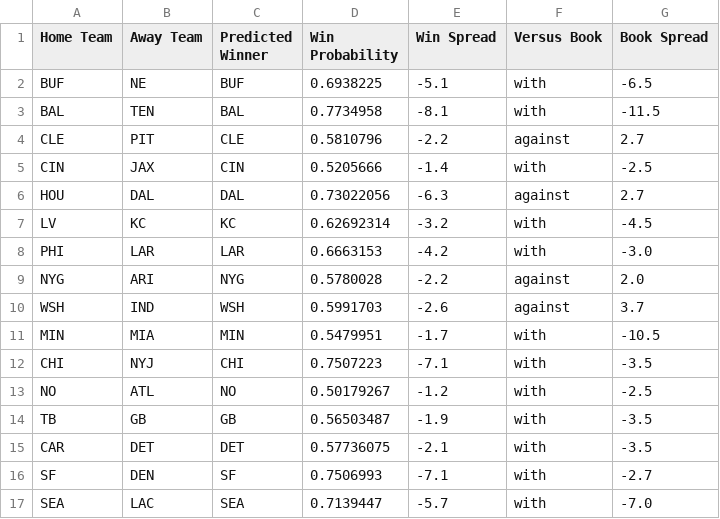
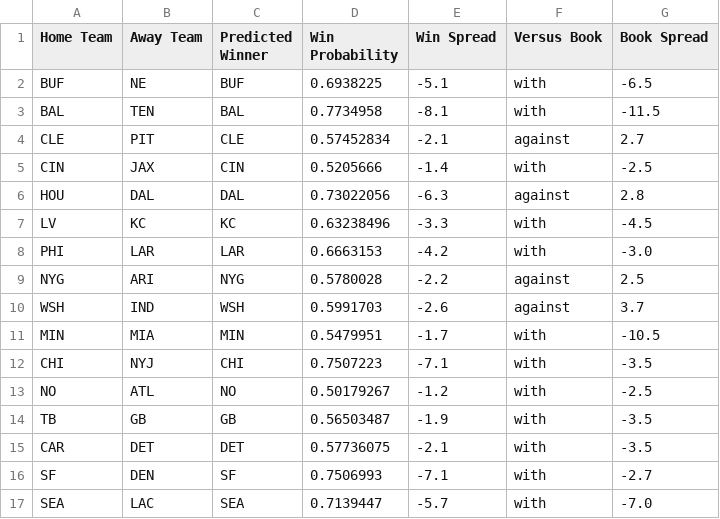
Before and after one commit to hodges623/nfl-prediction-model-site, a CSV file: data/nfl_predict_outcome2026w4p0.csv, drawn as a sheet.

Commit message:
Add/Update predictions for season 2026, week 4, postseason 0

```diff
--- a/data/nfl_predict_outcome2026w4p0.csv
+++ b/data/nfl_predict_outcome2026w4p0.csv
@@ -3,8 +3,8 @@ BUF,NE,BUF,0.6938225,-5.1,with,-6.5
 BAL,TEN,BAL,0.7734958,-8.1,with,-11.5
-CLE,PIT,CLE,0.5810796,-2.2,against,2.7
+CLE,PIT,CLE,0.57452834,-2.1,against,2.7
 CIN,JAX,CIN,0.5205666,-1.4,with,-2.5
-HOU,DAL,DAL,0.73022056,-6.3,against,2.7
-LV,KC,KC,0.62692314,-3.2,with,-4.5
+HOU,DAL,DAL,0.73022056,-6.3,against,2.8
+LV,KC,KC,0.63238496,-3.3,with,-4.5
 PHI,LAR,LAR,0.6663153,-4.2,with,-3.0
-NYG,ARI,NYG,0.5780028,-2.2,against,2.0
+NYG,ARI,NYG,0.5780028,-2.2,against,2.5
 WSH,IND,WSH,0.5991703,-2.6,against,3.7
```
Also changed, not shown: 1 other file.
